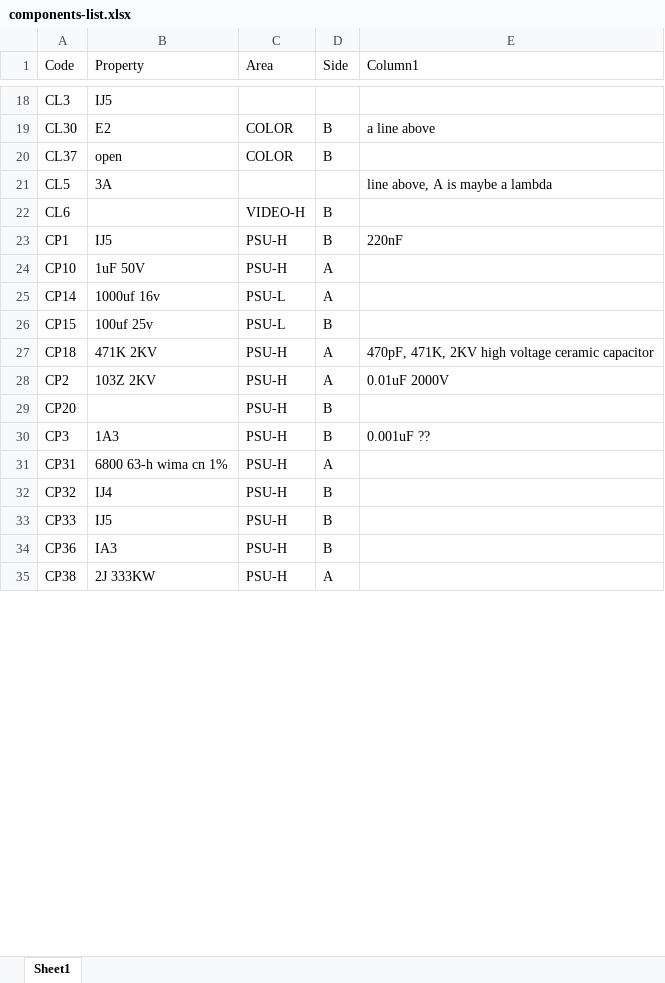
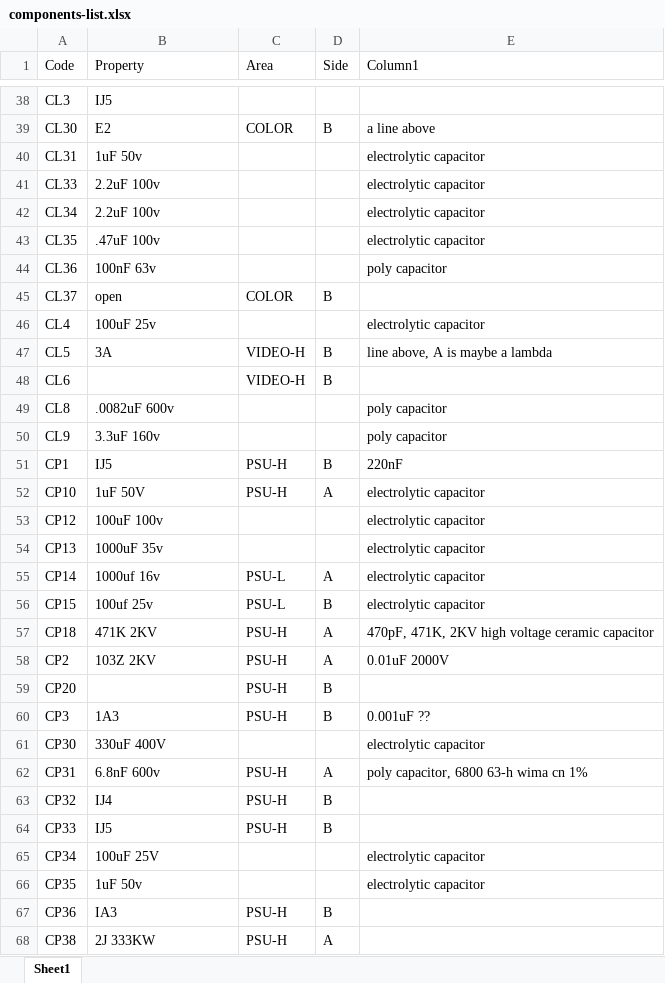
Before and after one commit to pferronato/MacCCAB, an Excel workbook: components-list.xlsx, sheet Sheet1, drawn as a sheet; only a part is shown, gaps mark what is left out; values as stored, in another font and other column widths than the file's, no borders; conditional formats and table styles not drawn; addresses are those after the commit; the diff covers the shown part only; the diff names each change by its address in the sheet, - before the commit and + after, or states it on an @@ line.

Commit message:
Added more capacitors

```diff
--- a/components-list.xlsx (sheet Sheet1)
+++ b/components-list.xlsx (sheet Sheet1)
+row 40: CL31 | 1uF 50v |  |  | electrolytic capacitor
+row 41: CL33 | 2.2uF 100v |  |  | electrolytic capacitor
+row 42: CL34 | 2.2uF 100v |  |  | electrolytic capacitor
+row 43: CL35 | .47uF 100v |  |  | electrolytic capacitor
+row 44: CL36 | 100nF 63v |  |  | poly capacitor
+row 46: CL4 | 100uF 25v |  |  | electrolytic capacitor
-C47 (Area): (empty)
+C47 (Area): VIDEO-H
-D47 (Side): (empty)
+D47 (Side): B
+row 49: CL8 | .0082uF 600v |  |  | poly capacitor
+row 50: CL9 | 3.3uF 160v |  |  | poly capacitor
-E52 (Column1): (empty)
+E52 (Column1): electrolytic capacitor
+row 53: CP12 | 100uF 100v |  |  | electrolytic capacitor
+row 54: CP13 | 1000uF 35v |  |  | electrolytic capacitor
-E55:E56 (Column1): (empty)
+E55:E56 (Column1): electrolytic capacitor
+row 61: CP30 | 330uF 400V |  |  | electrolytic capacitor
-B62 (Property): 6800 63-h wima cn 1%
+B62 (Property): 6.8nF 600v
-E62 (Column1): (empty)
+E62 (Column1): poly capacitor, 6800 63-h wima cn 1%
+row 65: CP34 | 100uF 25V |  |  | electrolytic capacitor
+row 66: CP35 | 1uF 50v |  |  | electrolytic capacitor
```
Also changed, not shown: 43 added rows, 2 removed rows and 14 edited cells elsewhere in this sheet.
